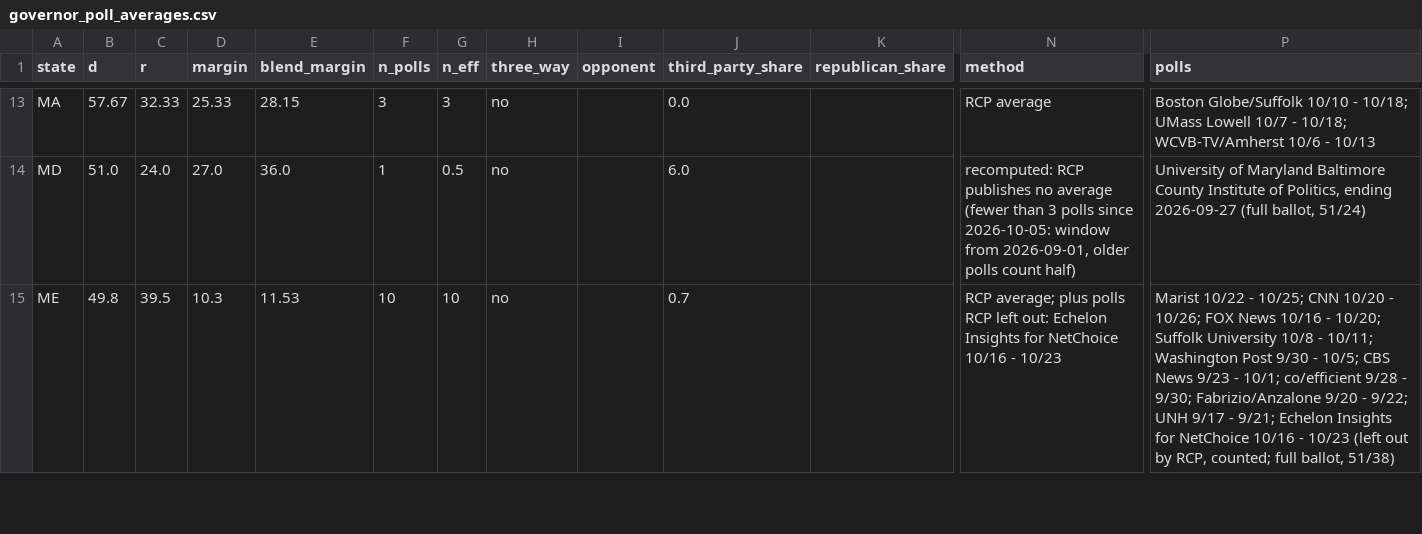
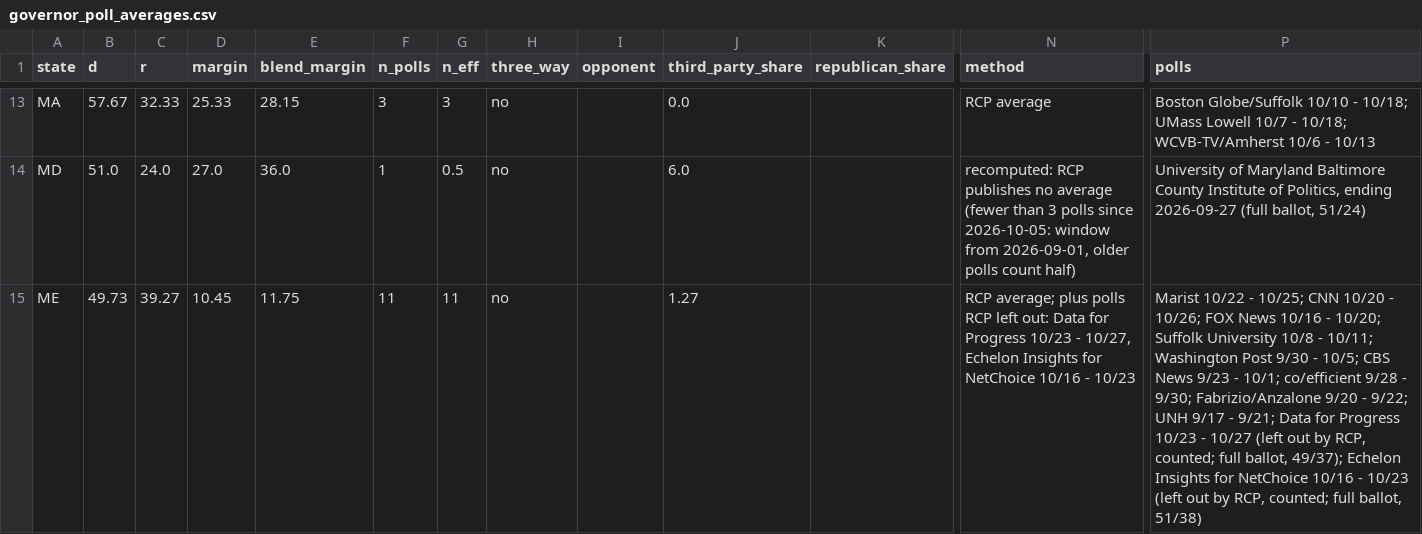
Before and after one commit to tcbDNA/house-2026, a CSV file: backend/data/governor_poll_averages.csv, drawn as a sheet; only a part is shown, gaps mark what is left out; the diff covers the shown part only; the diff names each change by its address in the sheet, - before the commit and + after, or states it on an @@ line.

```diff
--- a/backend/data/governor_poll_averages.csv
+++ b/backend/data/governor_poll_averages.csv
-B15 (d): 49.8
+B15 (d): 49.73
-C15 (r): 39.5
+C15 (r): 39.27
-D15 (margin): 10.3
+D15 (margin): 10.45
-E15 (blend_margin): 11.53
+E15 (blend_margin): 11.75
-F15 (n_polls): 10
+F15 (n_polls): 11
-G15 (n_eff): 10
+G15 (n_eff): 11
-J15 (third_party_share): 0.7
+J15 (third_party_share): 1.27
-N15 (method): …left out: Echelon Insights…
+N15 (method): …left out: Data for Progress 10/23 - 10/27, Echelon Insights…
-P15 (polls): …- 9/21; Echelon Insights…
+P15 (polls): …- 9/21; Data for Progress 10/23 - 10/27 (left out by RCP, counted; full ballot, 49/37); Echelon Insights…
```
Also changed, not shown: 19 edited cells elsewhere in this file, backend/analysis/comparison.csv, 13 other files.
